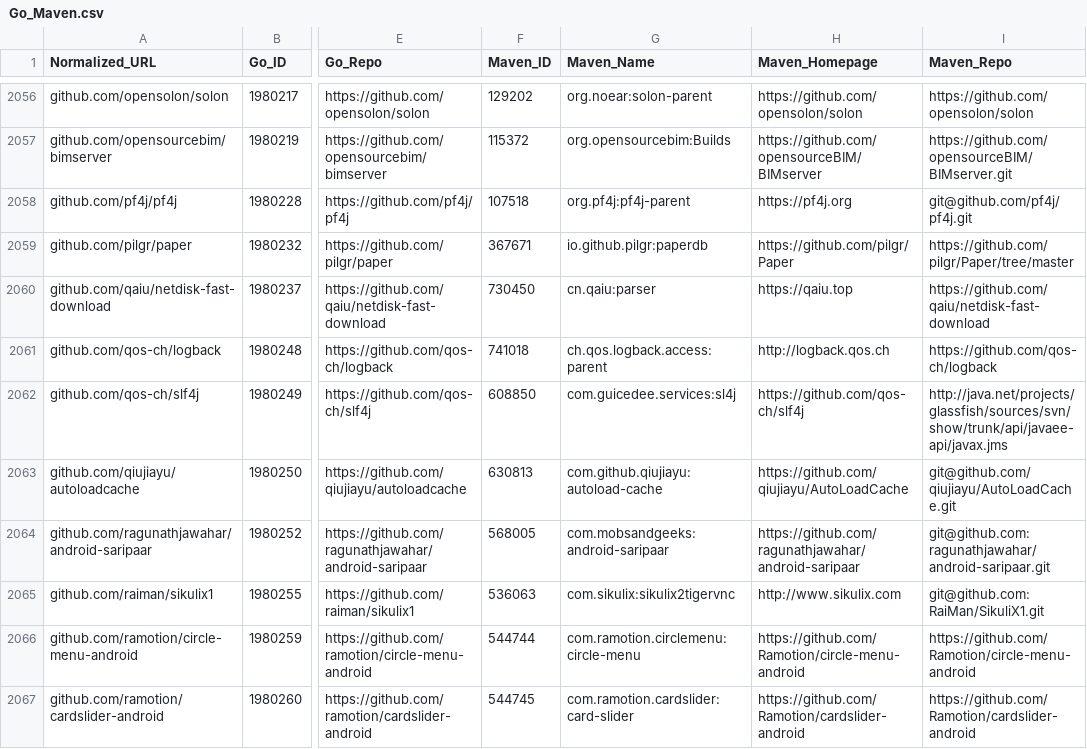
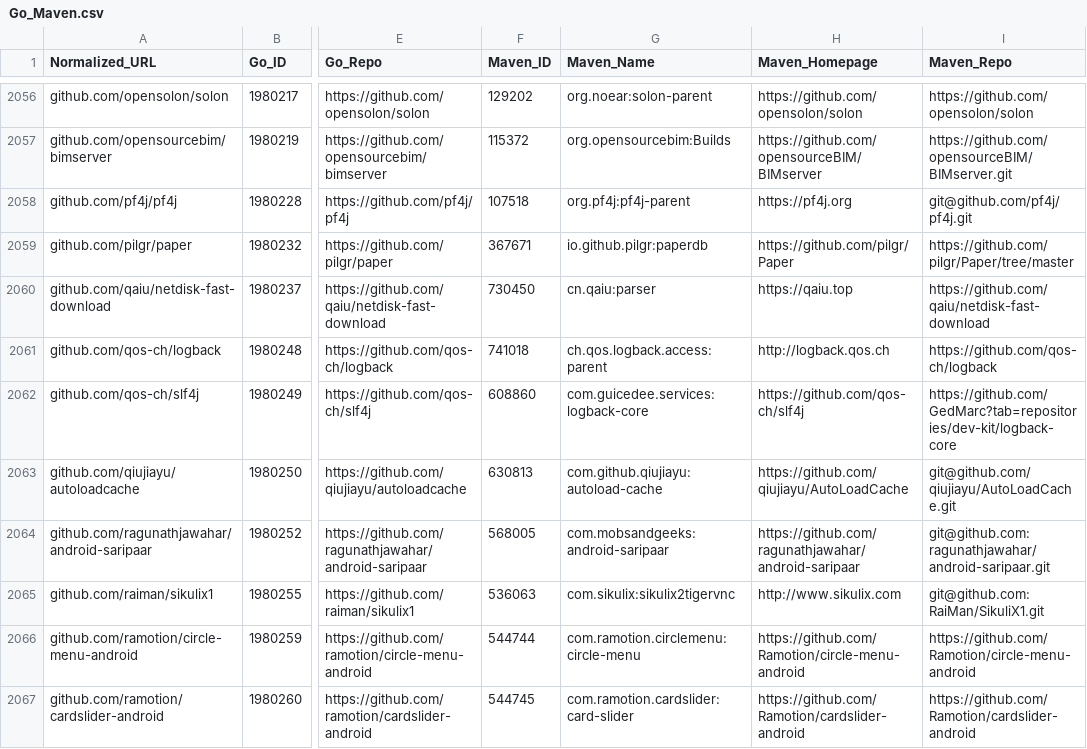
Before and after one commit to oraoraoraaa/higolab-project-remote, a CSV file: Resource/Dataset/Common-Package-Filter/2_ecosystems/Go_Maven.csv, drawn as a sheet; only a part is shown, gaps mark what is left out; the diff names each change by its address in the sheet, - before the commit and + after, or states it on an @@ line.

```diff
--- a/Resource/Dataset/Common-Package-Filter/2_ecosystems/Go_Maven.csv
+++ b/Resource/Dataset/Common-Package-Filter/2_ecosystems/Go_Maven.csv
-F2062 (Maven_ID): 608850
+F2062 (Maven_ID): 608860
-G2062 (Maven_Name): com.guicedee.services:sl4j
+G2062 (Maven_Name): com.guicedee.services:logback-core
-I2062 (Maven_Repo): http://java.net/projects/glassfish/sources/svn/show/trunk/api/javaee-api/javax.jms
+I2062 (Maven_Repo): https://github.com/GedMarc?tab=repositories/dev-kit/logback-core
```
Also changed, not shown: Resource/Dataset/Common-Package-Filter/2_ecosystems/NPM_PyPI.csv, Resource/Dataset/Common-Package-Filter/3_ecosystems/NPM_PyPI_Ruby.csv, 2 other files.
